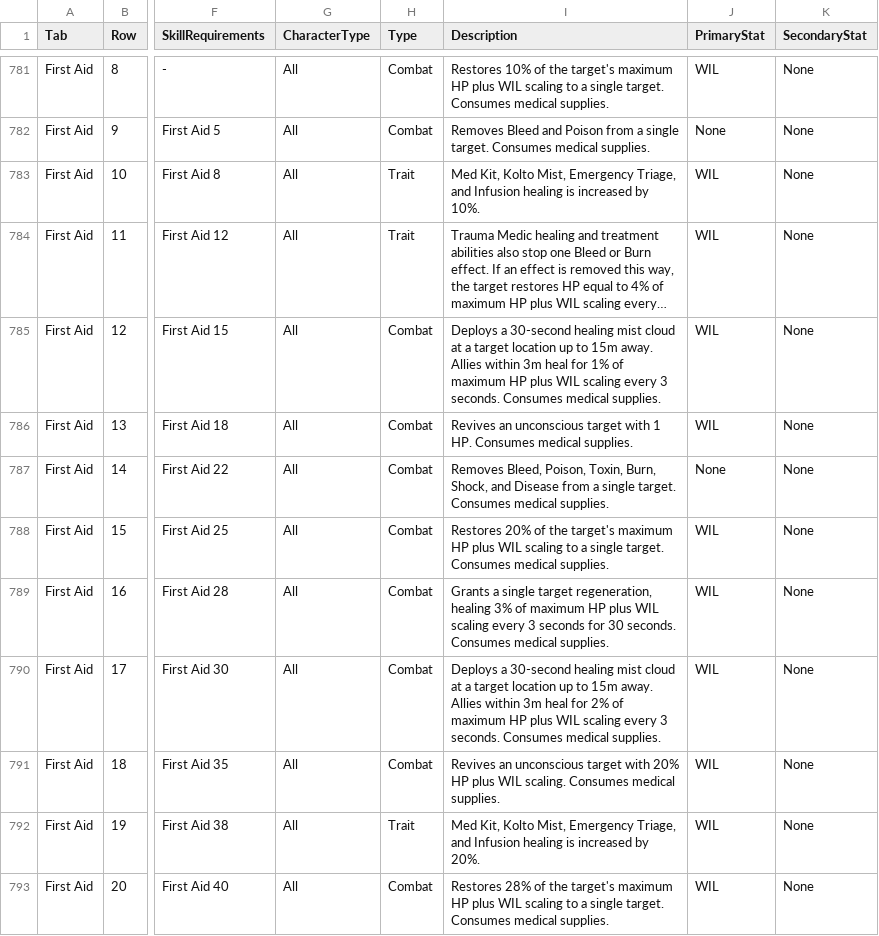
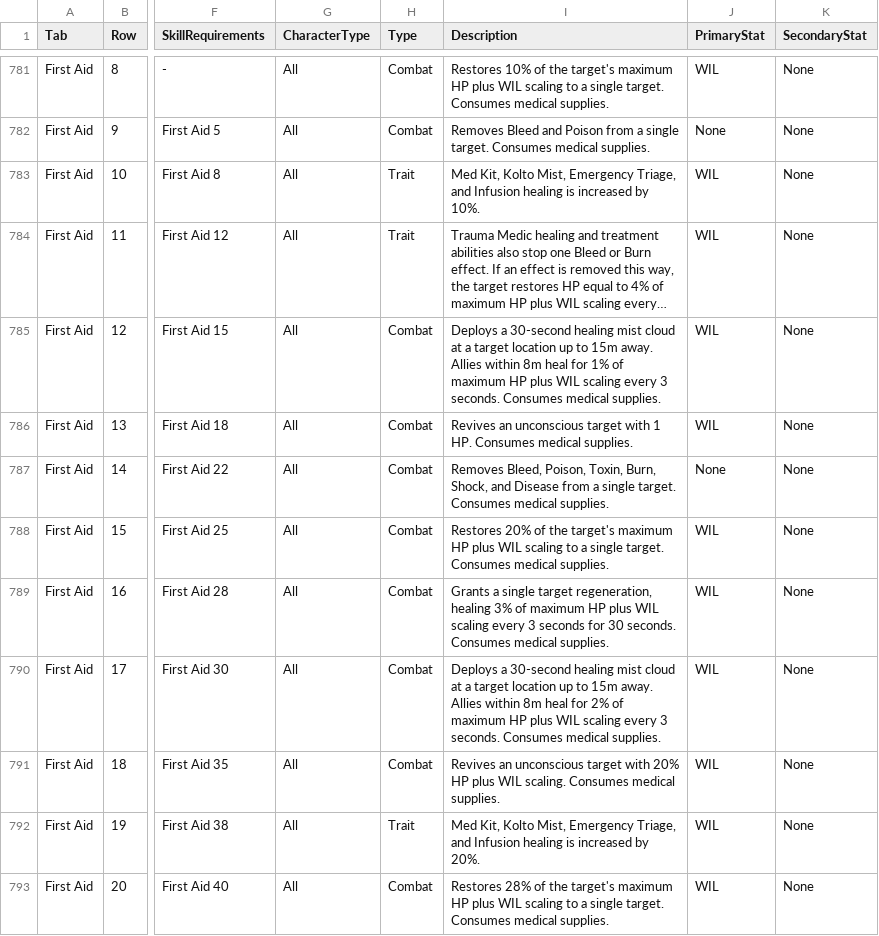
Before and after one commit to zunath/SWLOR_NWN, a CSV file: SWLOR.Game.Server/Readmes/CombatUpgradeBiblePerkManifest.csv, drawn as a sheet; only a part is shown, gaps mark what is left out; long unchanged cells end in …; the diff names each change by its address in the sheet, - before the commit and + after, or states it on an @@ line.

```diff
--- a/SWLOR.Game.Server/Readmes/CombatUpgradeBiblePerkManifest.csv
+++ b/SWLOR.Game.Server/Readmes/CombatUpgradeBiblePerkManifest.csv
-I785 (Description): …Allies within 3m heal for…
+I785 (Description): …Allies within 8m heal for…
-I790 (Description): …Allies within 3m heal for…
+I790 (Description): …Allies within 8m heal for…
```
Also changed, not shown: SWLOR.Game.Server/Readmes/CombatUpgradeBibleImplementationReview.csv, 5 other files.
